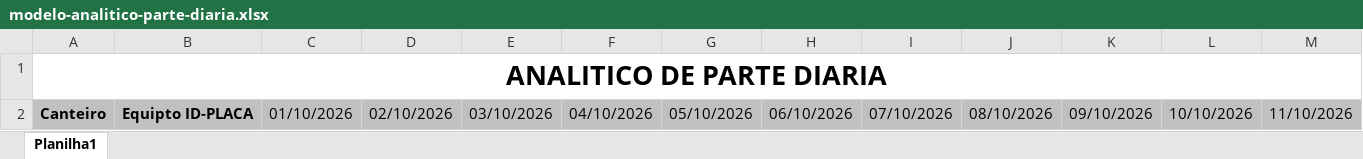
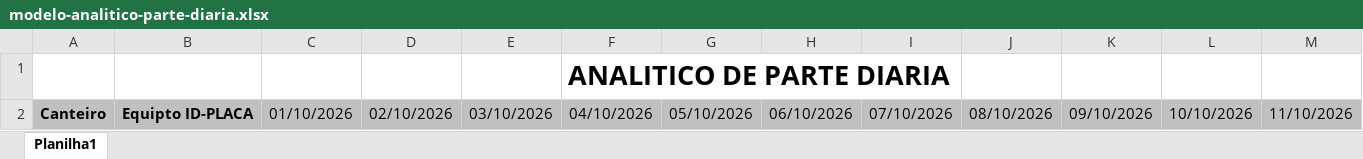
Before and after one commit to bia2509-tech/frota-one-gestao, an Excel workbook: public/templates/modelo-analitico-parte-diaria.xlsx, sheet Planilha1, drawn as a sheet; only a part is shown; values as stored, in another font and other column widths than the file's, no borders; charts and pictures not drawn; removed rows and columns are numbered as before the commit, all else as after; rows hold the shown columns only; the diff names each change by its address in the sheet, - before the commit and + after, or states it on an @@ line.

Commit message:
Update modelo-analitico-parte-diaria.xlsx

```diff
--- a/public/templates/modelo-analitico-parte-diaria.xlsx (sheet Planilha1)
+++ b/public/templates/modelo-analitico-parte-diaria.xlsx (sheet Planilha1)
-row 1: ANALITICO DE PARTE DIARIA
+row 1:  |  |  |  |  | ANALITICO DE PARTE DIARIA
```
Also changed, not shown: charts or pictures.
